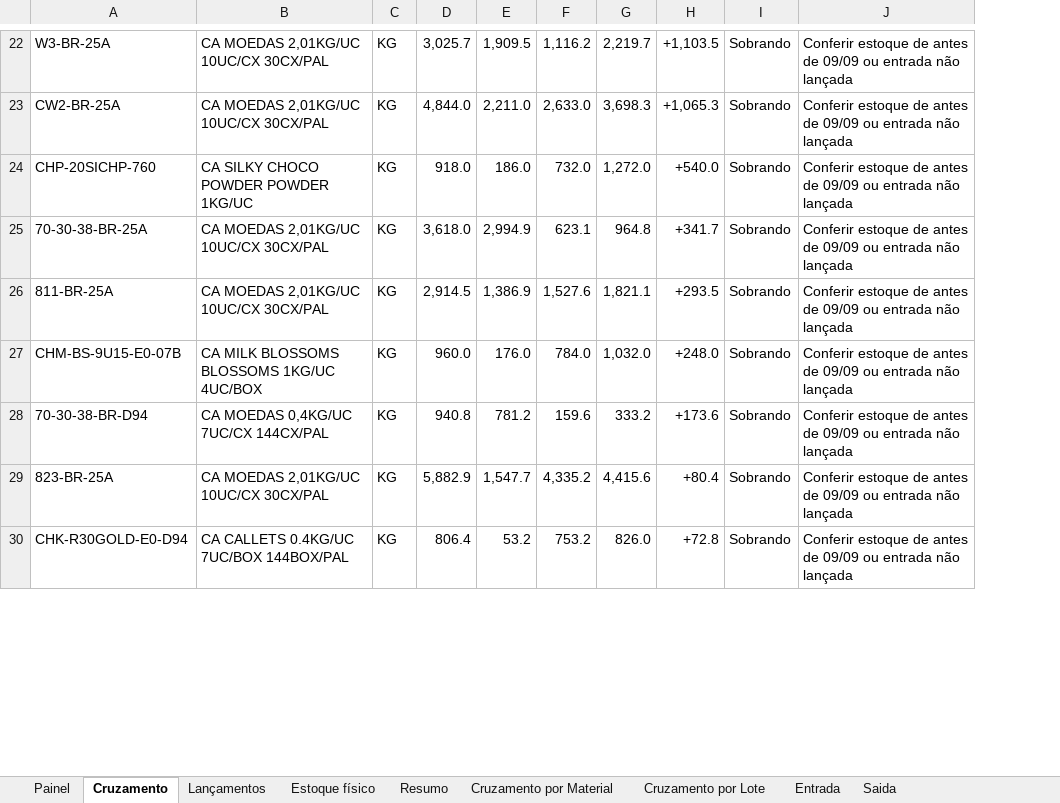
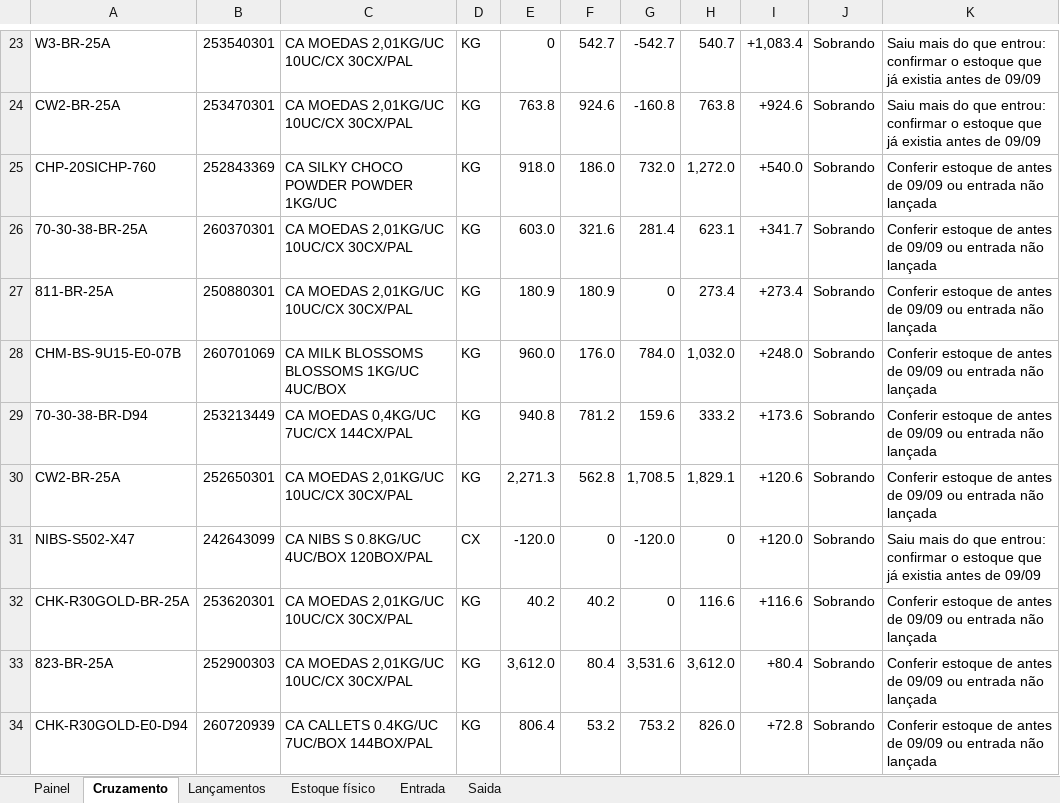
Before and after one commit to aferreir35-afk/automatiza-o-planilha, an Excel workbook: planilhas/Analise_ZBR_Cruzamento_Entrada_Saida_Estoque.xlsx, sheet Cruzamento, drawn as a sheet; only a part is shown, gaps mark what is left out; values as stored, in another font and other column widths than the file's, no cell formats; charts and pictures and conditional formats not drawn; addresses are those after the commit; the diff covers the shown part only; the diff names each change by its address in the sheet, - before the commit and + after, or states it on an @@ line.

```diff
--- a/planilhas/Analise_ZBR_Cruzamento_Entrada_Saida_Estoque.xlsx (sheet Cruzamento)
+++ b/planilhas/Analise_ZBR_Cruzamento_Entrada_Saida_Estoque.xlsx (sheet Cruzamento)
@@ sheet tab hidden: Resumo @@
@@ sheet tab hidden: Cruzamento por Material @@
@@ sheet tab hidden: Cruzamento por Lote @@
+column B, rows 23-29: 253540301 | 253470301 | 252843369 | 260370301 | 250880301 | 260701069 | 253213449; rows 33-34: 252900303 | 260720939
-E23: 3,025.7
+E23: 0
-F23: 1,909.5
+F23: 542.7
-G23: 1,116.2
+G23: -542.7
-H23: 2,219.7
+H23: 540.7
-I23: +1,103.5
+I23: +1,083.4
-K23:K24: Conferir estoque de antes de 09/09 ou entrada não lançada
+K23:K24: Saiu mais do que entrou: confirmar o estoque que já existia antes de 09/09
-E24: 4,844.0
+E24: 763.8
-F24: 2,211.0
+F24: 924.6
-G24: 2,633.0
+G24: -160.8
-H24: 3,698.3
+H24: 763.8
-I24: +1,065.3
+I24: +924.6
-E26: 3,618.0
+E26: 603.0
-F26: 2,994.9
+F26: 321.6
-G26: 623.1
+G26: 281.4
-H26: 964.8
+H26: 623.1
-E27: 2,914.5
+E27: 180.9
-F27: 1,386.9
+F27: 180.9
-G27: 1,527.6
+G27: 0
-H27: 1,821.1
+H27: 273.4
-I27: +293.5
+I27: +273.4
+row 30: CW2-BR-25A | 252650301 | CA MOEDAS 2,01KG/UC 10UC/CX 30CX/PAL | KG | 2,271.3 | 562.8 | 1,708.5 | 1,829.1 | +120.6 | Sobrando | Conferir estoque de antes de 09/09 ou entrada não lançada
+row 31: NIBS-S502-X47 | 242643099 | CA NIBS S 0.8KG/UC 4UC/BOX 120BOX/PAL | CX | -120.0 | 0 | -120.0 | 0 | +120.0 | Sobrando | Saiu mais do que entrou: confirmar o estoque que já existia antes de 09/09
+row 32: CHK-R30GOLD-BR-25A | 253620301 | CA MOEDAS 2,01KG/UC 10UC/CX 30CX/PAL | KG | 40.2 | 40.2 | 0 | 116.6 | +116.6 | Sobrando | Conferir estoque de antes de 09/09 ou entrada não lançada
-E33: 5,882.9
+E33: 3,612.0
-F33: 1,547.7
+F33: 80.4
-G33: 4,335.2
+G33: 3,531.6
-H33: 4,415.6
+H33: 3,612.0
```
Also changed, not shown: 43 added rows, 3 removed rows and 54 edited cells elsewhere in this sheet, sheet Painel, sheet Lançamentos, sheet Entrada, sheet Saida, sheet Estoque físico, cell formats, formulas that keep their value, hidden cells, charts or pictures, 1 other file.
